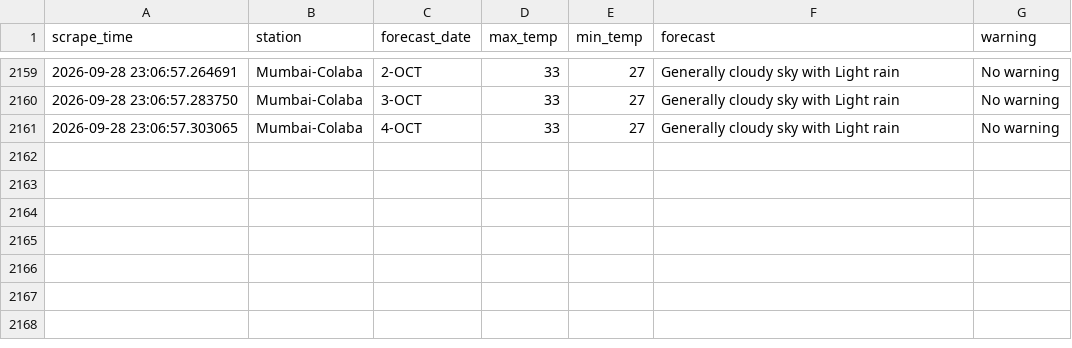
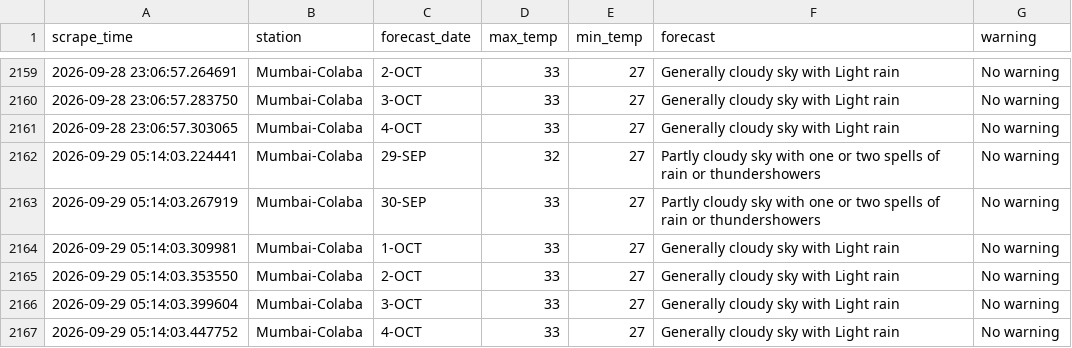
Before and after one commit to Suhanikhanna26/Imd-forecast-scraper, a CSV file: data/imd_forecast.csv, drawn as a sheet; only a part is shown, gaps mark what is left out; the diff names each change by its address in the sheet, - before the commit and + after, or states it on an @@ line.

```diff
--- a/data/imd_forecast.csv
+++ b/data/imd_forecast.csv
+row 2162: 2026-09-29 05:14:03.224441 | Mumbai-Colaba | 29-SEP | 32 | 27 | Partly cloudy sky with one or two spells of rain or thundershowers | No warning
+row 2163: 2026-09-29 05:14:03.267919 | Mumbai-Colaba | 30-SEP | 33 | 27 | Partly cloudy sky with one or two spells of rain or thundershowers | No warning
+row 2164: 2026-09-29 05:14:03.309981 | Mumbai-Colaba | 1-OCT | 33 | 27 | Generally cloudy sky with Light rain | No warning
+row 2165: 2026-09-29 05:14:03.353550 | Mumbai-Colaba | 2-OCT | 33 | 27 | Generally cloudy sky with Light rain | No warning
+row 2166: 2026-09-29 05:14:03.399604 | Mumbai-Colaba | 3-OCT | 33 | 27 | Generally cloudy sky with Light rain | No warning
+row 2167: 2026-09-29 05:14:03.447752 | Mumbai-Colaba | 4-OCT | 33 | 27 | Generally cloudy sky with Light rain | No warning
```
